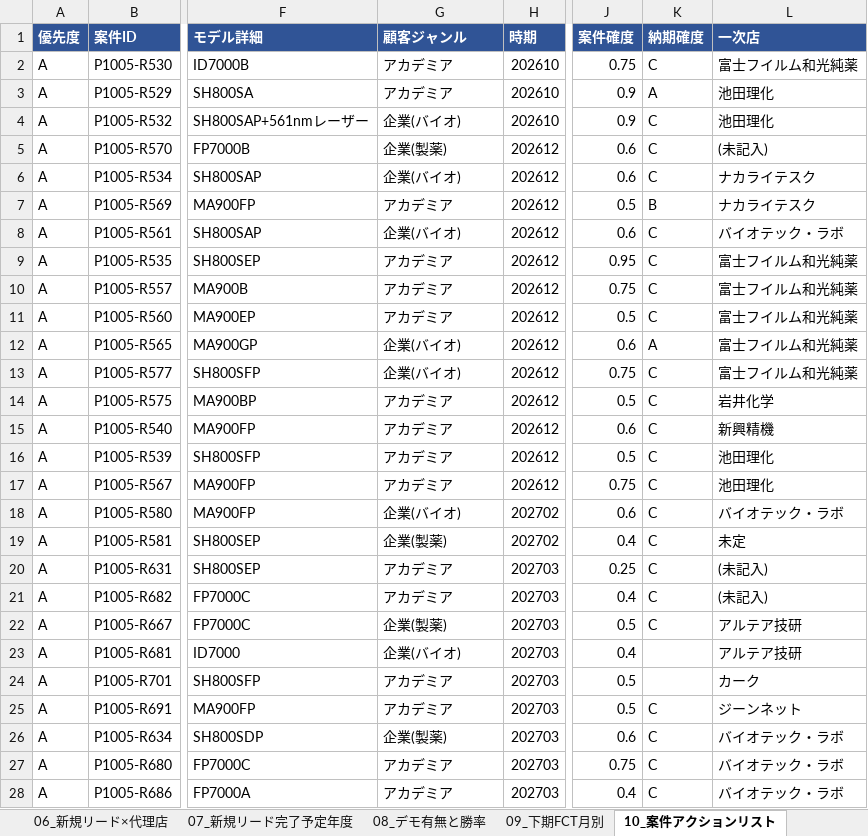
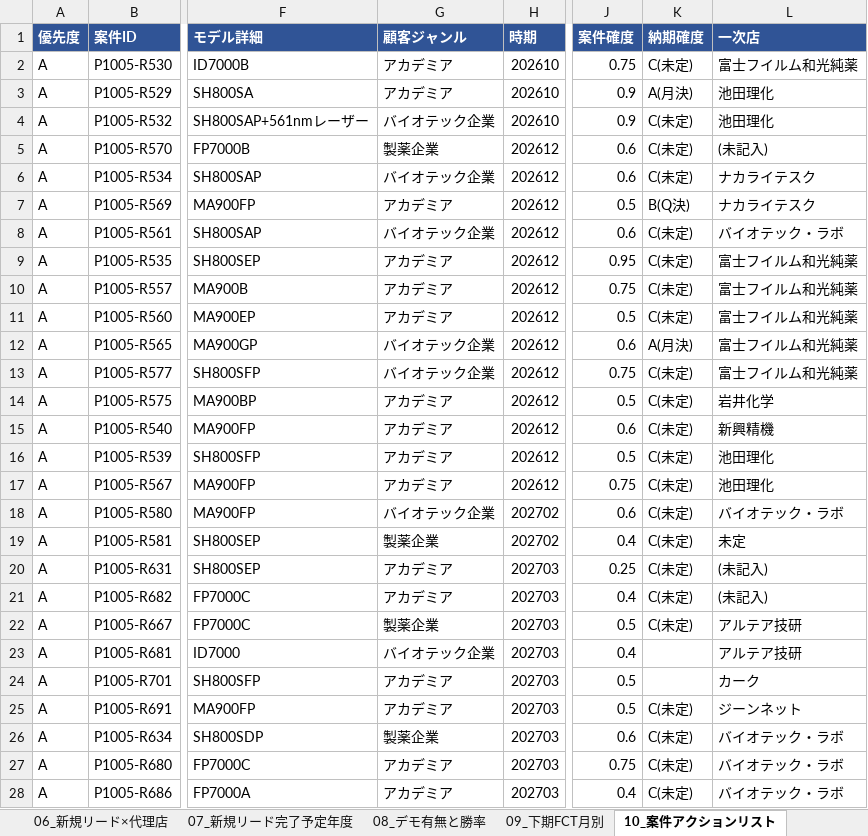
Before and after one commit to saru7949-koro/-1, an Excel workbook: 出力/パイプライン不足分析_20261006.xlsx, sheet 10_案件アクションリスト, drawn as a sheet; only a part is shown, gaps mark what is left out; values as stored, in another font and other column widths than the file's, no borders; the diff covers the shown part only; the diff names each change by its address in the sheet, - before the commit and + after, or states it on an @@ line.

```diff
--- a/出力/パイプライン不足分析_20261006.xlsx (sheet 10_案件アクションリスト)
+++ b/出力/パイプライン不足分析_20261006.xlsx (sheet 10_案件アクションリスト)
-K2 (納期確度): C
+K2 (納期確度): C(未定)
-K3 (納期確度): A
+K3 (納期確度): A(月決)
-G4 (顧客ジャンル): 企業(バイオ)
+G4 (顧客ジャンル): バイオテック企業
-K4:K6 (納期確度): C
+K4:K6 (納期確度): C(未定)
-G5 (顧客ジャンル): 企業(製薬)
+G5 (顧客ジャンル): 製薬企業
-G6 (顧客ジャンル): 企業(バイオ)
+G6 (顧客ジャンル): バイオテック企業
-K7 (納期確度): B
+K7 (納期確度): B(Q決)
-G8 (顧客ジャンル): 企業(バイオ)
+G8 (顧客ジャンル): バイオテック企業
-K8:K11 (納期確度): C
+K8:K11 (納期確度): C(未定)
-G12:G13 (顧客ジャンル): 企業(バイオ)
+G12:G13 (顧客ジャンル): バイオテック企業
-K12 (納期確度): A
+K12 (納期確度): A(月決)
-K13:K22 (納期確度): C
+K13:K22 (納期確度): C(未定)
-G18 (顧客ジャンル): 企業(バイオ)
+G18 (顧客ジャンル): バイオテック企業
-G19 (顧客ジャンル): 企業(製薬)
+G19 (顧客ジャンル): 製薬企業
-G22 (顧客ジャンル): 企業(製薬)
+G22 (顧客ジャンル): 製薬企業
-G23 (顧客ジャンル): 企業(バイオ)
+G23 (顧客ジャンル): バイオテック企業
-K25:K28 (納期確度): C
+K25:K28 (納期確度): C(未定)
-G26 (顧客ジャンル): 企業(製薬)
+G26 (顧客ジャンル): 製薬企業
```
Also changed, not shown: 95 edited cells elsewhere in this sheet, sheet 05_挽回シナリオ, sheet 00_前提と算出式, sheet 11_短期アクション計画, 3 other files.
